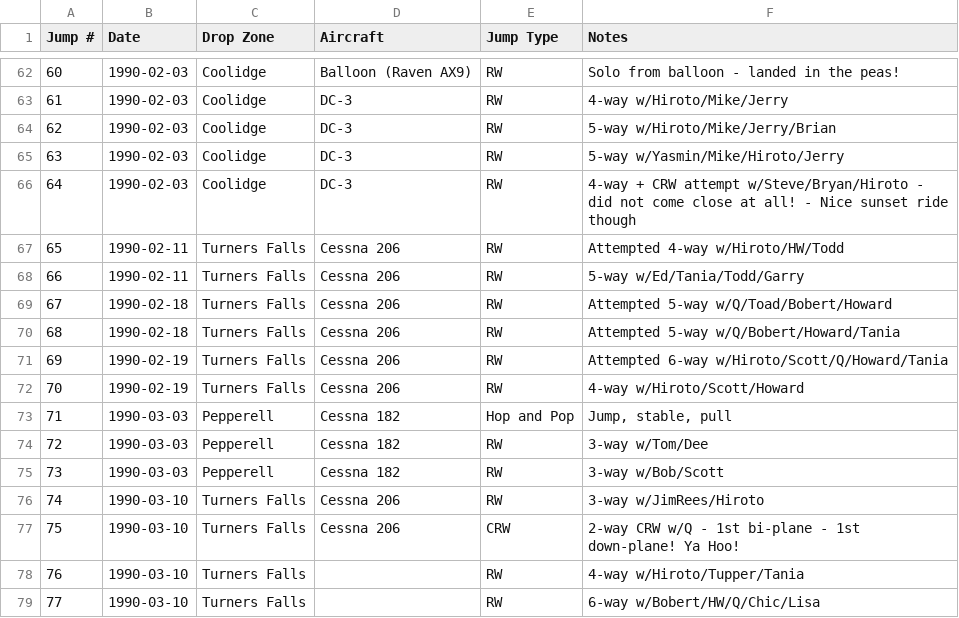
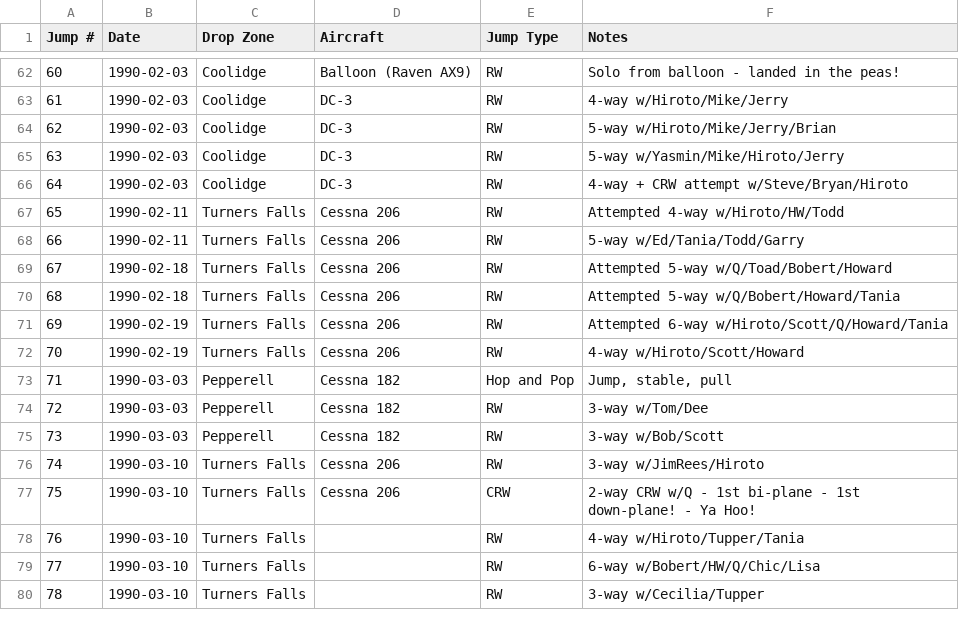
Before and after one commit to wildlava/skydive-logbook, a CSV file: first_logbooks.csv, drawn as a sheet; only a part is shown, gaps mark what is left out; the shorter side is filled out with more unchanged rows.

Commit message:
Edit notes on jumps

```diff
--- a/first_logbooks.csv
+++ b/first_logbooks.csv
@@ -65,3 +65,3 @@ Jump #,Date,Drop Zone,Aircraft,Jump Type,Notes
 63,1990-02-03,Coolidge,DC-3,RW,5-way w/Yasmin/Mike/Hiroto/Jerry
-64,1990-02-03,Coolidge,DC-3,RW,4-way + CRW attempt w/Steve/Bryan/Hiroto - did not come close at all! - Nice sunset ride though
+64,1990-02-03,Coolidge,DC-3,RW,4-way + CRW attempt w/Steve/Bryan/Hiroto
 65,1990-02-11,Turners Falls,Cessna 206,RW,Attempted 4-way w/Hiroto/HW/Todd
@@ -76,3 +76,3 @@ Jump #,Date,Drop Zone,Aircraft,Jump Type,Notes
 74,1990-03-10,Turners Falls,Cessna 206,RW,3-way w/JimRees/Hiroto
-75,1990-03-10,Turners Falls,Cessna 206,CRW,2-way CRW w/Q - 1st bi-plane - 1st down-plane! Ya Hoo!
+75,1990-03-10,Turners Falls,Cessna 206,CRW,2-way CRW w/Q - 1st bi-plane - 1st down-plane! - Ya Hoo!
 76,1990-03-10,Turners Falls,,RW,4-way w/Hiroto/Tupper/Tania
```
